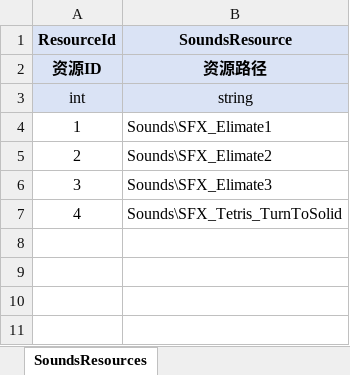
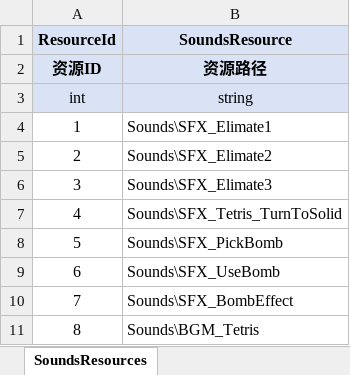
Before and after one commit to leo6033/BOOOM2024, an Excel workbook: OriginTable/SoundsResources.xlsx, sheet SoundsResources, drawn as a sheet; values as stored, in another font and other column widths than the file's, no borders; the diff names each change by its address in the sheet, - before the commit and + after, or states it on an @@ line.

```diff
--- a/OriginTable/SoundsResources.xlsx (sheet SoundsResources)
+++ b/OriginTable/SoundsResources.xlsx (sheet SoundsResources)
+row 8: 5 | Sounds\SFX_PickBomb
+row 9: 6 | Sounds\SFX_UseBomb
+row 10: 7 | Sounds\SFX_BombEffect
+row 11: 8 | Sounds\BGM_Tetris
```
Also changed, not shown: OriginTable/Sounds.xlsx, 11 other files.
